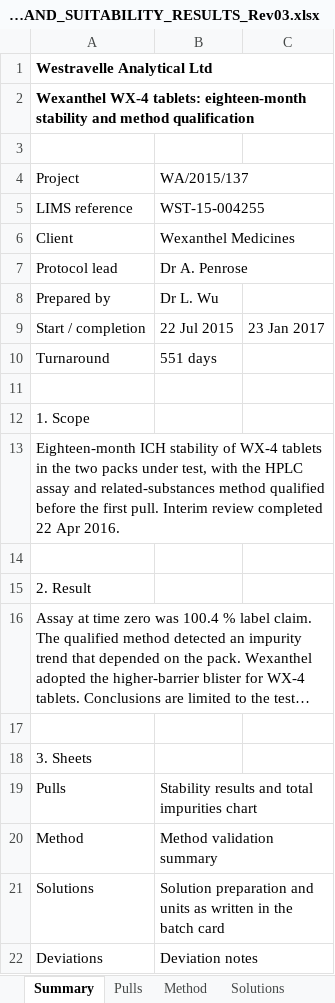
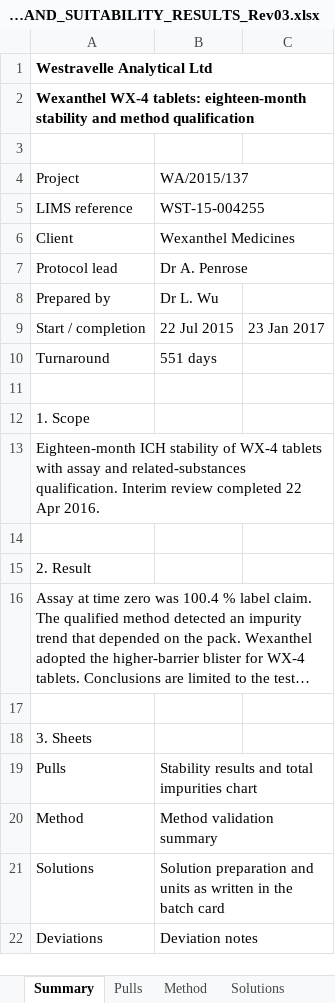
Before and after one commit to 60xAI/portco-mock-dataset, an Excel workbook: output/archive/WestravelleData/Stability/WX4/WA-2015-137/Results/Approved/WX4_PULLS_AND_SUITABILITY_RESULTS_Rev03.xlsx, sheet Summary, drawn as a sheet; long unchanged cells end in …; values as stored, in another font and other column widths than the file's, no borders; the diff names each change by its address in the sheet, - before the commit and + after, or states it on an @@ line.

Commit message:
Stage 8 review fixes: E-004

```diff
--- a/output/archive/WestravelleData/Stability/WX4/WA-2015-137/Results/Approved/WX4_PULLS_AND_SUITABILITY_RESULTS_Rev03.xlsx (sheet Summary)
+++ b/output/archive/WestravelleData/Stability/WX4/WA-2015-137/Results/Approved/WX4_PULLS_AND_SUITABILITY_RESULTS_Rev03.xlsx (sheet Summary)
-A13: …WX-4 tablets in the two packs under test, with the HPLC assay and related-substances method qualified before the first pull. Interim review…
+A13: …WX-4 tablets with assay and related-substances qualification. Interim review…
```
Also changed, not shown: sheet Solutions, sheet Deviations, sheet Pulls, 1 other file.
